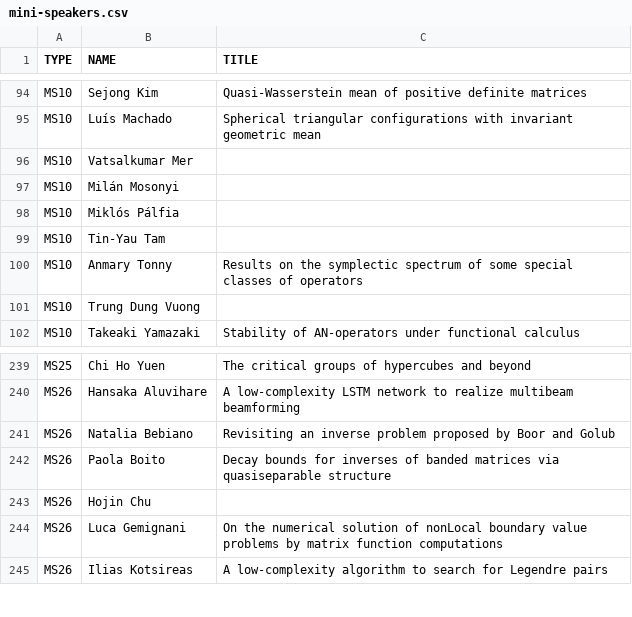
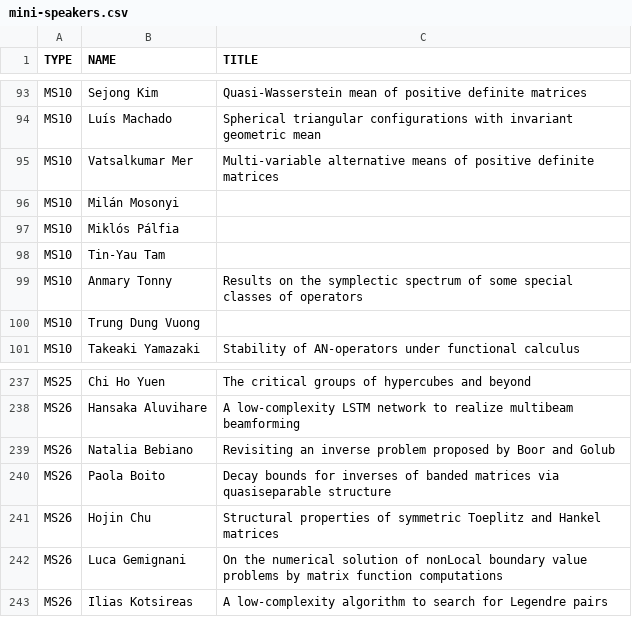
Before and after one commit to ilas2025/ilas2025.github.io, a CSV file: program/mini-speakers.csv, drawn as a sheet; only a part is shown, gaps mark what is left out; the diff covers the shown part only.

```diff
--- a/program/mini-speakers.csv
+++ b/program/mini-speakers.csv
@@ -95,3 +94,3 @@ MS10,Sejong Kim,Quasi-Wasserstein mean of positive definite matrices
 MS10,Luís Machado,Spherical triangular configurations with invariant geometric mean
-MS10,Vatsalkumar Mer,
+MS10,Vatsalkumar Mer,Multi-variable  alternative means of positive definite matrices
 MS10,Milán Mosonyi,
@@ -242,3 +240,3 @@ MS26,Natalia Bebiano,Revisiting an inverse problem proposed by Boor and Golub
 MS26,Paola Boito,Decay bounds for inverses of banded matrices via quasiseparable structure
-MS26,Hojin Chu,
+MS26,Hojin Chu,Structural properties of symmetric Toeplitz and Hankel matrices
 MS26,Luca Gemignani,On the numerical solution of nonLocal boundary value problems by matrix function computations
```
Also changed, not shown: 2 removed rows and 8 edited cells elsewhere in this file, 3 other files.
